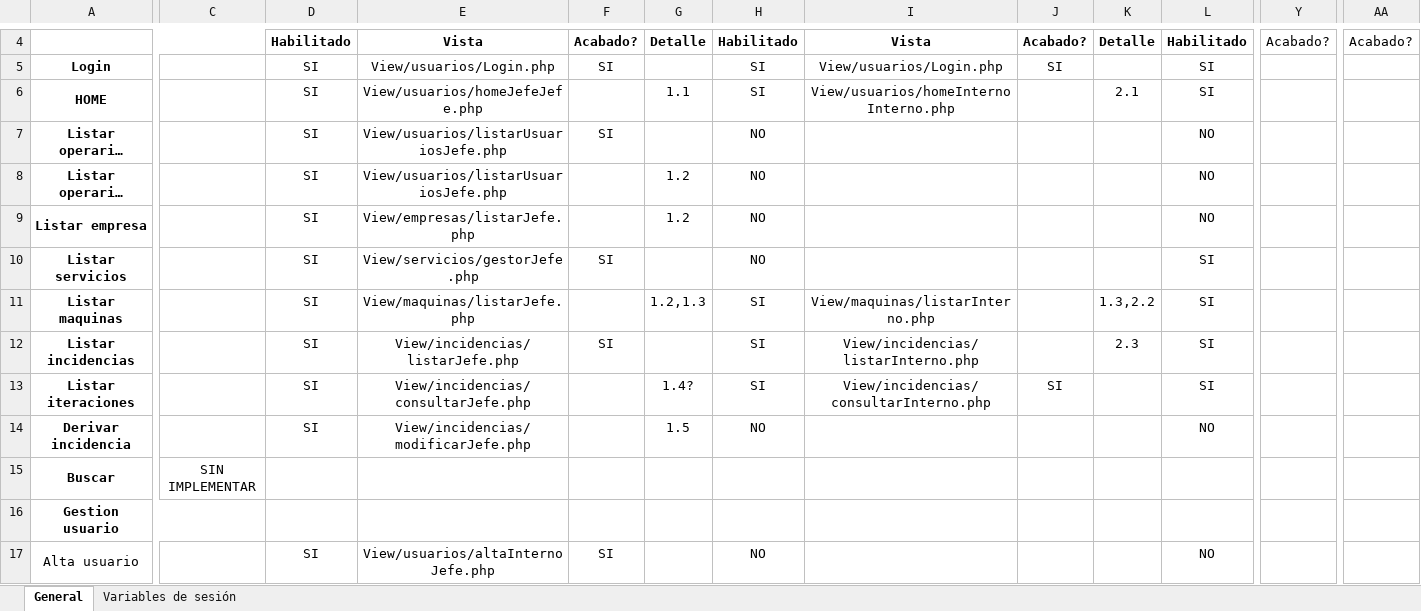
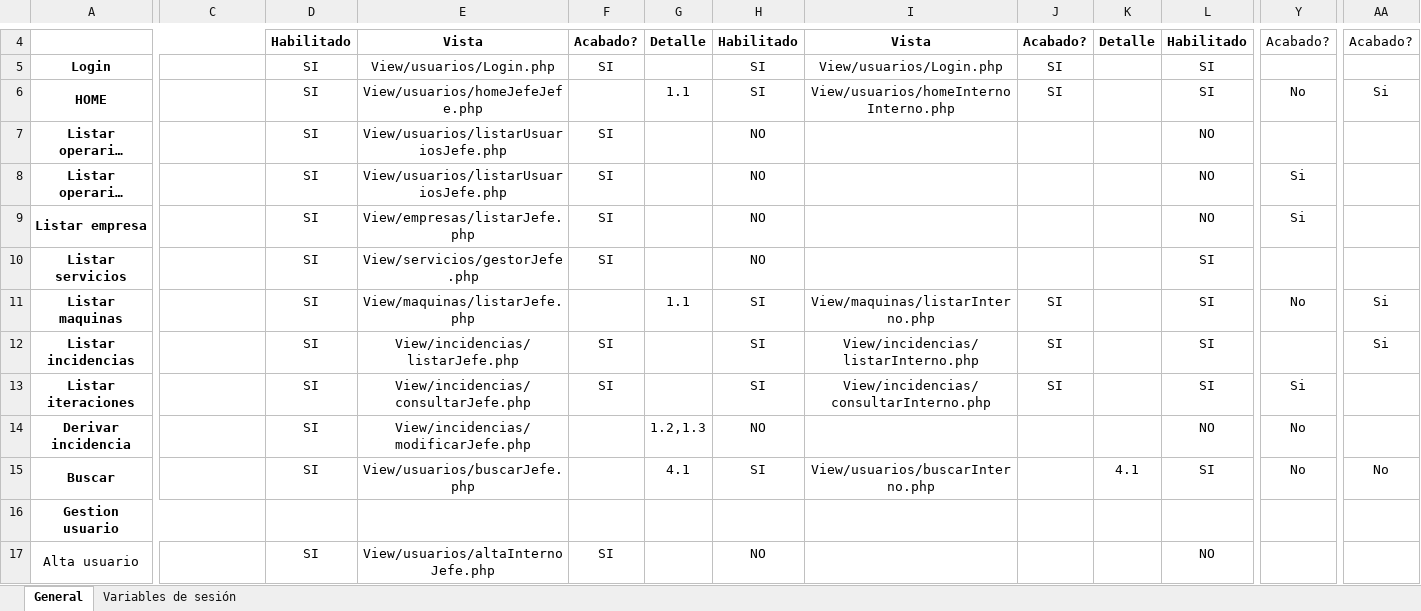
Before and after one commit to msantanagonzalez/fractumIU, an Excel workbook: Control.xlsx, sheet General, drawn as a sheet; only a part is shown, gaps mark what is left out; long unchanged cells end in …; values as stored, in another font and other column widths than the file's, no borders; the diff covers the shown part only; the diff names each change by its address in the sheet, - before the commit and + after, or states it on an @@ line.

Commit message:
Update control y errores

```diff
--- a/Control.xlsx (sheet General)
+++ b/Control.xlsx (sheet General)
-J6: (empty)
+J6: SI
-K6: 2.1
+K6: (empty)
-Y6: (empty)
+Y6: No
-AA6: (empty)
+AA6: Si
-F8:F9: (empty)
+F8:F9: SI
-G8:G9: 1.2
+G8:G9: (empty)
-Y8:Y9: (empty)
+Y8:Y9: Si
-G11: 1.2,1.3
+G11: 1.1
-J11:J12: (empty)
+J11:J12: SI
-K11: 1.3,2.2
+K11: (empty)
-Y11: (empty)
+Y11: No
-AA11:AA12: (empty)
+AA11:AA12: Si
-K12: 2.3
+K12: (empty)
-F13: (empty)
+F13: SI
-G13: 1.4?
+G13: (empty)
-Y13: (empty)
+Y13: Si
-G14: 1.5
+G14: 1.2,1.3
-Y14:Y15: (empty)
+Y14:Y15: No
-C15: SIN IMPLEMENTAR
+C15: (empty)
-D15: (empty)
+D15: SI
-E15: (empty)
+E15: View/usuarios/buscarJefe.php
-G15: (empty)
+G15: 4.1
-H15: (empty)
+H15: SI
-I15: (empty)
+I15: View/usuarios/buscarInterno.php
-K15: (empty)
+K15: 4.1
-L15: (empty)
+L15: SI
-AA15: (empty)
+AA15: No
```
Also changed, not shown: 34 edited cells elsewhere in this sheet, 7 other files.
